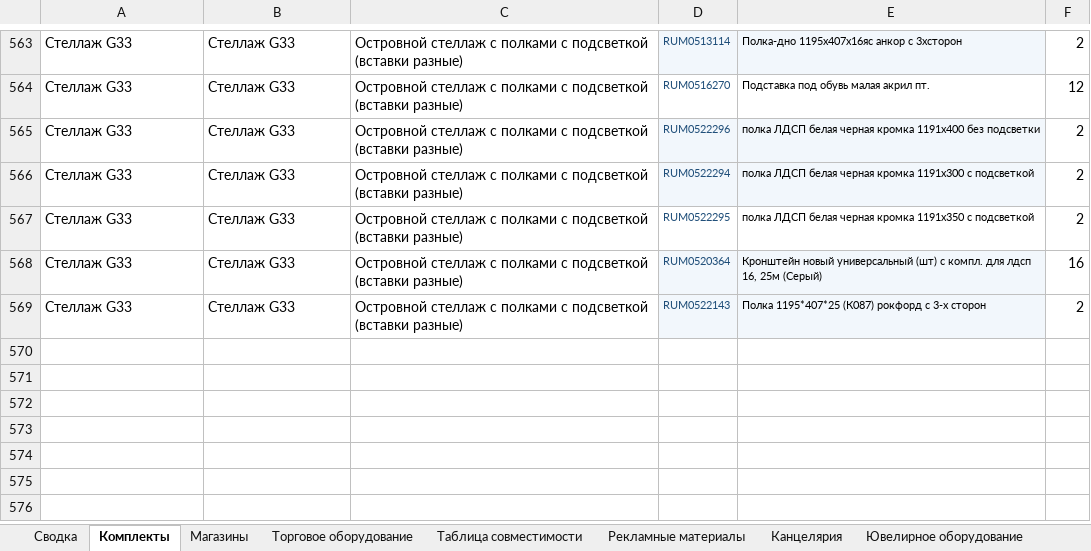
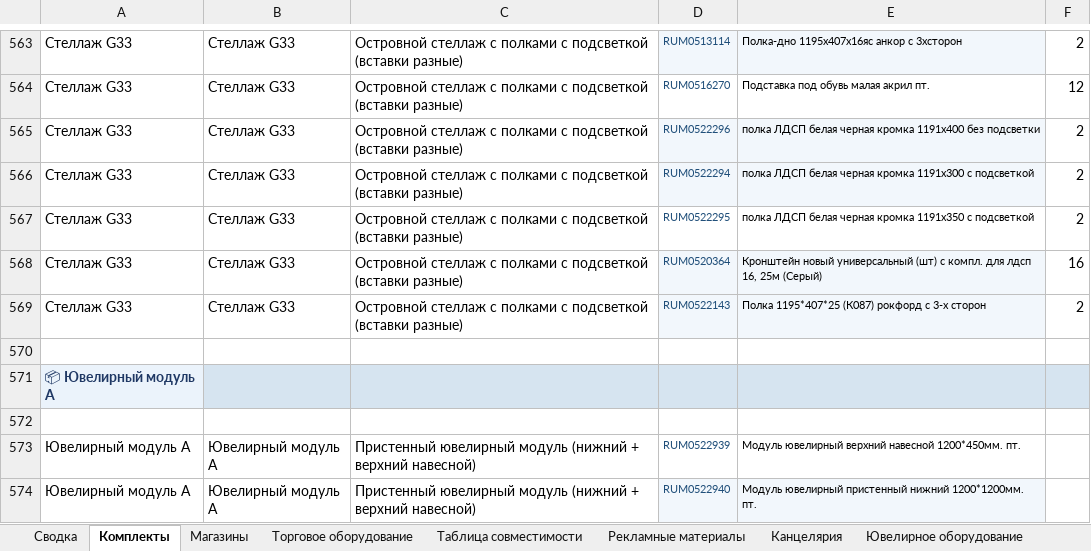
Before and after one commit to skbmaksim82-byte/Portal-zakazov, an Excel workbook: Список_оборудования_ФИНАЛ.xlsx, sheet Комплекты, drawn as a sheet; only a part is shown, gaps mark what is left out; values as stored, in another font and other column widths than the file's, no borders; the diff names each change by its address in the sheet, - before the commit and + after, or states it on an @@ line.

```diff
--- a/Список_оборудования_ФИНАЛ.xlsx (sheet Комплекты)
+++ b/Список_оборудования_ФИНАЛ.xlsx (sheet Комплекты)
+row 570: (empty)
+row 571: 📦 Ювелирный модуль A
+row 572: (empty)
+row 573: Ювелирный модуль A | Ювелирный модуль A | Пристенный ювелирный модуль (нижний + верхний навесной) | RUM0522939 | Модуль ювелирный верхний навесной 1200*450мм. пт.
+row 574: Ювелирный модуль A | Ювелирный модуль A | Пристенный ювелирный модуль (нижний + верхний навесной) | RUM0522940 | Модуль ювелирный пристенный нижний 1200*1200мм. пт.
```
Also changed, not shown: sheet Торговое оборудование.
